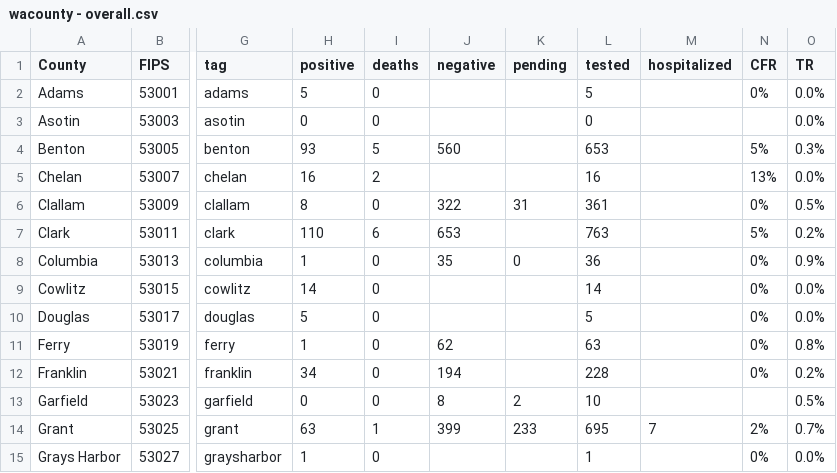
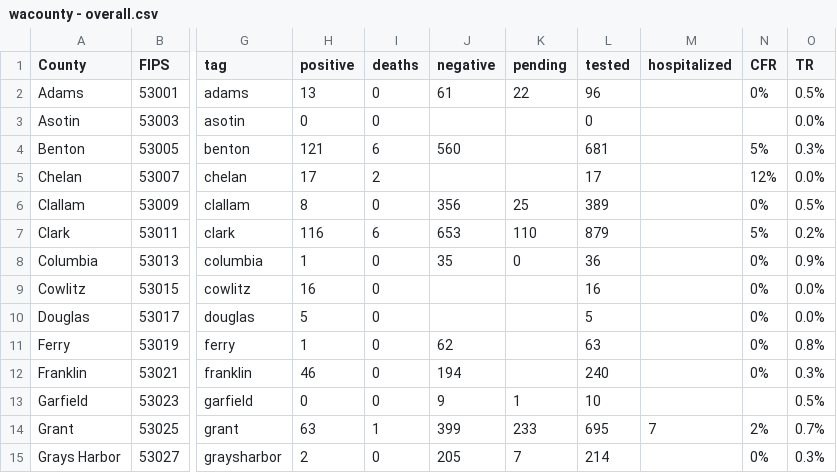
Before and after one commit to monkeywithacupcake/covid-19-wa, a CSV file: wacounty - overall.csv, drawn as a sheet; only a part is shown, gaps mark what is left out; the diff covers the shown part only; the diff names each change by its address in the sheet, - before the commit and + after, or states it on an @@ line.

```diff
--- a/wacounty - overall.csv
+++ b/wacounty - overall.csv
-H2 (positive): 5
+H2 (positive): 13
-J2 (negative): (empty)
+J2 (negative): 61
-K2 (pending): (empty)
+K2 (pending): 22
-L2 (tested): 5
+L2 (tested): 96
-O2 (TR): 0.0%
+O2 (TR): 0.5%
-H4 (positive): 93
+H4 (positive): 121
-I4 (deaths): 5
+I4 (deaths): 6
-L4 (tested): 653
+L4 (tested): 681
-H5 (positive): 16
+H5 (positive): 17
-L5 (tested): 16
+L5 (tested): 17
-N5 (CFR): 13%
+N5 (CFR): 12%
-J6 (negative): 322
+J6 (negative): 356
-K6 (pending): 31
+K6 (pending): 25
-L6 (tested): 361
+L6 (tested): 389
-H7 (positive): 110
+H7 (positive): 116
-K7 (pending): (empty)
+K7 (pending): 110
-L7 (tested): 763
+L7 (tested): 879
-H9 (positive): 14
+H9 (positive): 16
-L9 (tested): 14
+L9 (tested): 16
-H12 (positive): 34
+H12 (positive): 46
-L12 (tested): 228
+L12 (tested): 240
-O12 (TR): 0.2%
+O12 (TR): 0.3%
-J13 (negative): 8
+J13 (negative): 9
-K13 (pending): 2
+K13 (pending): 1
-H15 (positive): 1
+H15 (positive): 2
-J15 (negative): (empty)
+J15 (negative): 205
-K15 (pending): (empty)
+K15 (pending): 7
-L15 (tested): 1
+L15 (tested): 214
-O15 (TR): 0.0%
+O15 (TR): 0.3%
```
Also changed, not shown: 66 edited cells elsewhere in this file, wacounty - deaths.csv, wacounty - positive.csv.
